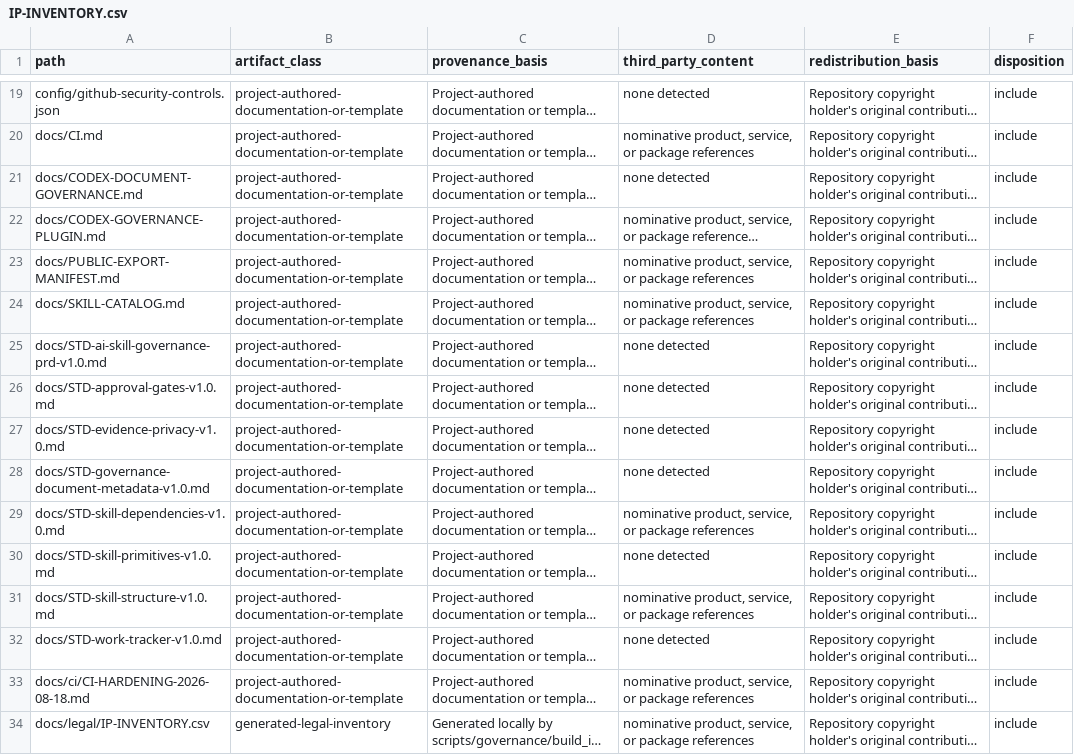
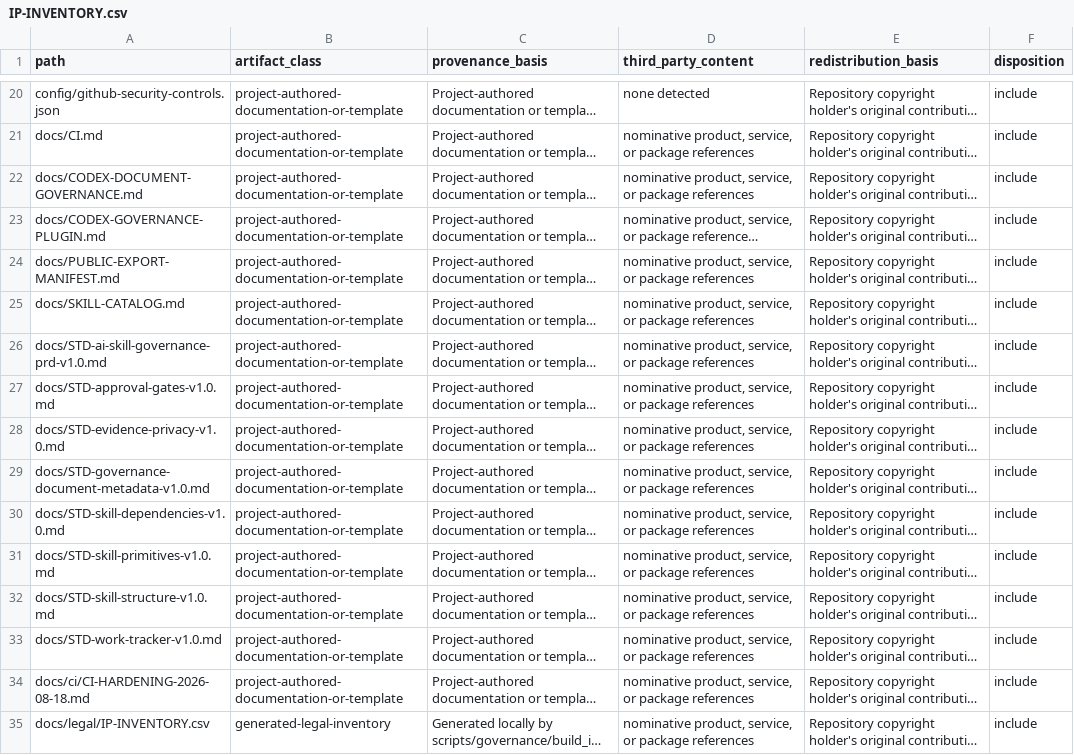
Before and after one commit to alex-bea/pmm-engine-toolkit, a CSV file: docs/legal/IP-INVENTORY.csv, drawn as a sheet; only a part is shown, gaps mark what is left out; long unchanged cells end in …; addresses are those after the commit; the diff covers the shown part only; the diff names each change by its address in the sheet, - before the commit and + after, or states it on an @@ line.

Commit message:
docs: add public comp-intel product requirements

```diff
--- a/docs/legal/IP-INVENTORY.csv
+++ b/docs/legal/IP-INVENTORY.csv
-D22 (third_party_content): none detected
+D22 (third_party_content): nominative product, service, or package references
-D26:D29 (third_party_content): none detected
+D26:D29 (third_party_content): nominative product, service, or package references
-D31 (third_party_content): none detected
+D31 (third_party_content): nominative product, service, or package references
-D33 (third_party_content): none detected
+D33 (third_party_content): nominative product, service, or package references
```
Also changed, not shown: 10 added rows and 26 edited cells elsewhere in this file, 16 other files.
